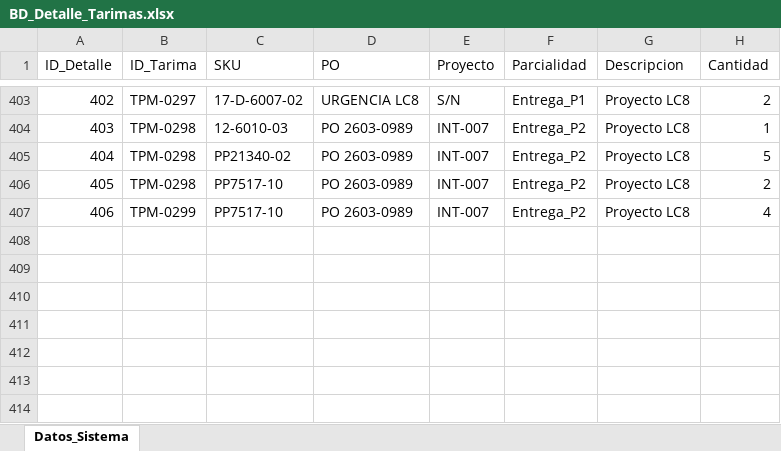
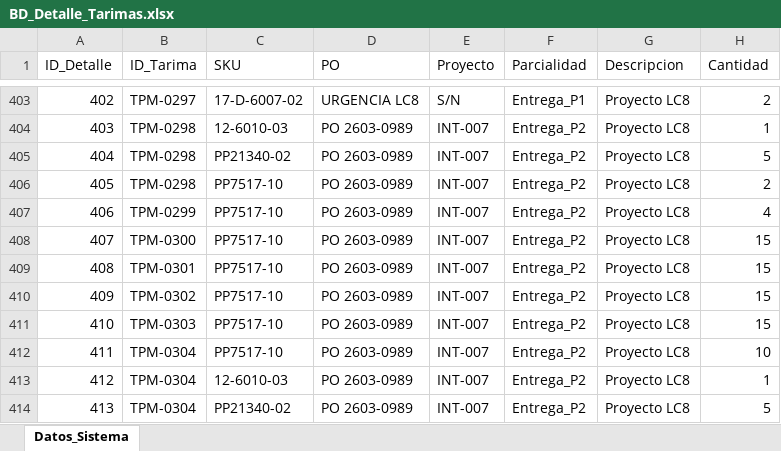
Before and after one commit to jesusalbertomoraleslopez-byte/remisiones-de-materiales, an Excel workbook: BD_Detalle_Tarimas.xlsx, sheet Datos_Sistema, drawn as a sheet; only a part is shown, gaps mark what is left out; values as stored, in another font and other column widths than the file's, no borders; the diff names each change by its address in the sheet, - before the commit and + after, or states it on an @@ line.

Commit message:
Sincronizacion App: BD_Detalle_Tarimas.xlsx

```diff
--- a/BD_Detalle_Tarimas.xlsx (sheet Datos_Sistema)
+++ b/BD_Detalle_Tarimas.xlsx (sheet Datos_Sistema)
+row 408: 407 | TPM-0300 | PP7517-10 | PO 2603-0989 | INT-007 | Entrega_P2 | Proyecto LC8 | 15
+row 409: 408 | TPM-0301 | PP7517-10 | PO 2603-0989 | INT-007 | Entrega_P2 | Proyecto LC8 | 15
+row 410: 409 | TPM-0302 | PP7517-10 | PO 2603-0989 | INT-007 | Entrega_P2 | Proyecto LC8 | 15
+row 411: 410 | TPM-0303 | PP7517-10 | PO 2603-0989 | INT-007 | Entrega_P2 | Proyecto LC8 | 15
+row 412: 411 | TPM-0304 | PP7517-10 | PO 2603-0989 | INT-007 | Entrega_P2 | Proyecto LC8 | 10
+row 413: 412 | TPM-0304 | 12-6010-03 | PO 2603-0989 | INT-007 | Entrega_P2 | Proyecto LC8 | 1
+row 414: 413 | TPM-0304 | PP21340-02 | PO 2603-0989 | INT-007 | Entrega_P2 | Proyecto LC8 | 5
```
